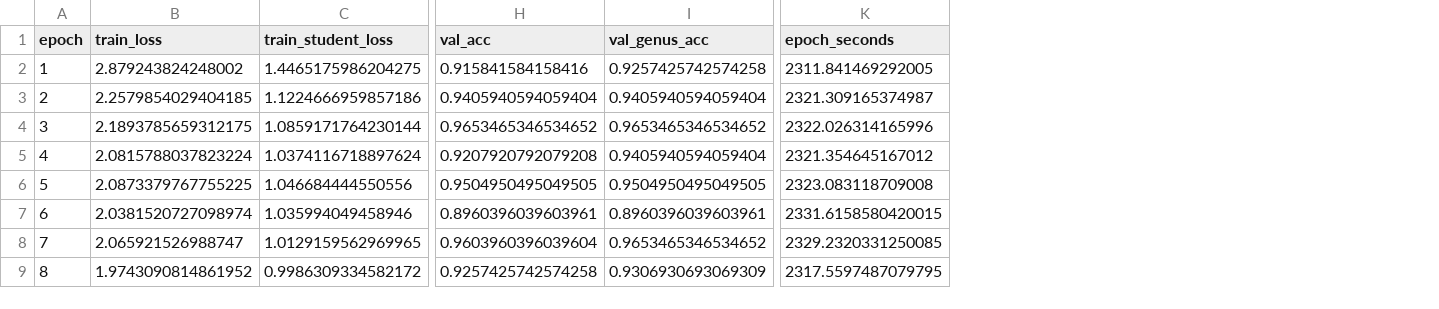
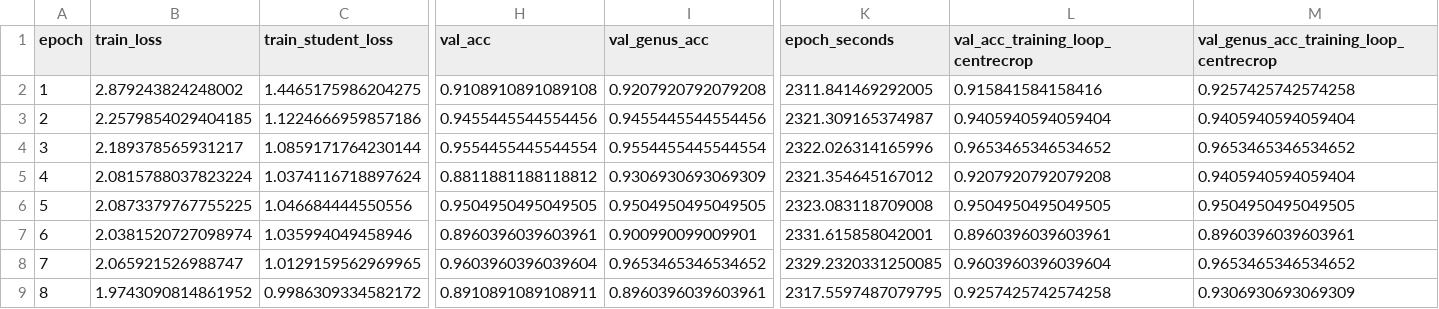
Before and after one commit to hammao/foram-multiview-verification, a CSV file: results/dual_stream/training_metrics.csv, drawn as a sheet; only a part is shown, gaps mark what is left out; the diff names each change by its address in the sheet, - before the commit and + after, or states it on an @@ line.

```diff
--- a/results/dual_stream/training_metrics.csv
+++ b/results/dual_stream/training_metrics.csv
+column L (val_acc_training_loop_centrecrop), rows 2-9: 0.915841584158416 | 0.9405940594059404 | 0.9653465346534652 | 0.9207920792079208 | 0.9504950495049505 | 0.8960396039603961 | 0.9603960396039604 | 0.9257425742574258
+column M, rows 1-9: val_genus_acc_training_loop_centrecrop | 0.9257425742574258 | 0.9405940594059404 | 0.9653465346534652 | 0.9405940594059404 | 0.9504950495049505 | 0.8960396039603961 | 0.9653465346534652 | 0.9306930693069309
-H2 (val_acc): 0.915841584158416
+H2 (val_acc): 0.9108910891089108
-I2 (val_genus_acc): 0.9257425742574258
+I2 (val_genus_acc): 0.9207920792079208
-H3 (val_acc): 0.9405940594059404
+H3 (val_acc): 0.9455445544554456
-I3 (val_genus_acc): 0.9405940594059404
+I3 (val_genus_acc): 0.9455445544554456
-B4 (train_loss): 2.1893785659312175
+B4 (train_loss): 2.189378565931217
-H4 (val_acc): 0.9653465346534652
+H4 (val_acc): 0.9554455445544554
-I4 (val_genus_acc): 0.9653465346534652
+I4 (val_genus_acc): 0.9554455445544554
-H5 (val_acc): 0.9207920792079208
+H5 (val_acc): 0.8811881188118812
-I5 (val_genus_acc): 0.9405940594059404
+I5 (val_genus_acc): 0.9306930693069309
-I7 (val_genus_acc): 0.8960396039603961
+I7 (val_genus_acc): 0.900990099009901
-K7 (epoch_seconds): 2331.6158580420015
+K7 (epoch_seconds): 2331.615858042001
-H9 (val_acc): 0.9257425742574258
+H9 (val_acc): 0.8910891089108911
-I9 (val_genus_acc): 0.9306930693069309
+I9 (val_genus_acc): 0.8960396039603961
```
Also changed, not shown: results/dual_stream/audit_confidence_predictions.csv, results/dual_stream/audit_predictions.csv, 40 other files.
